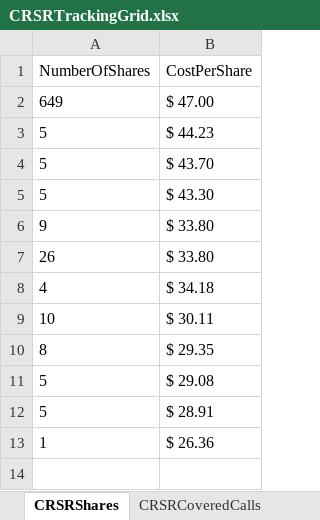
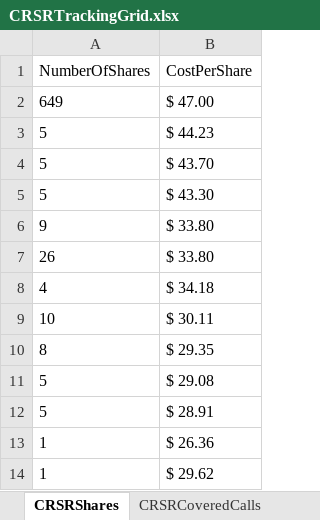
Before and after one commit to matthaneburger/CostBasisCalculator, an Excel workbook: src/crsr_data/CRSRTrackingGrid.xlsx, sheet CRSRShares, drawn as a sheet; values as stored, in another font and other column widths than the file's, no borders; the diff names each change by its address in the sheet, - before the commit and + after, or states it on an @@ line.

```diff
--- a/src/crsr_data/CRSRTrackingGrid.xlsx (sheet CRSRShares)
+++ b/src/crsr_data/CRSRTrackingGrid.xlsx (sheet CRSRShares)
+row 14: 1 | $ 29.62
```
Also changed, not shown: sheet CRSRCoveredCalls.
